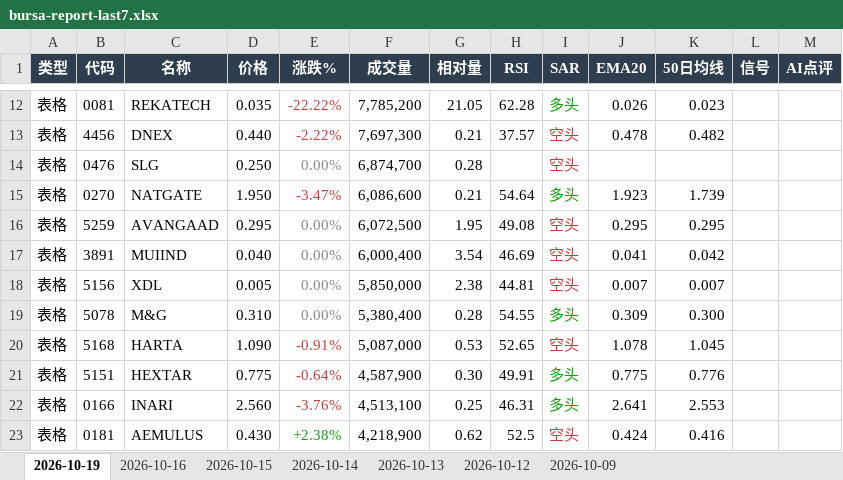
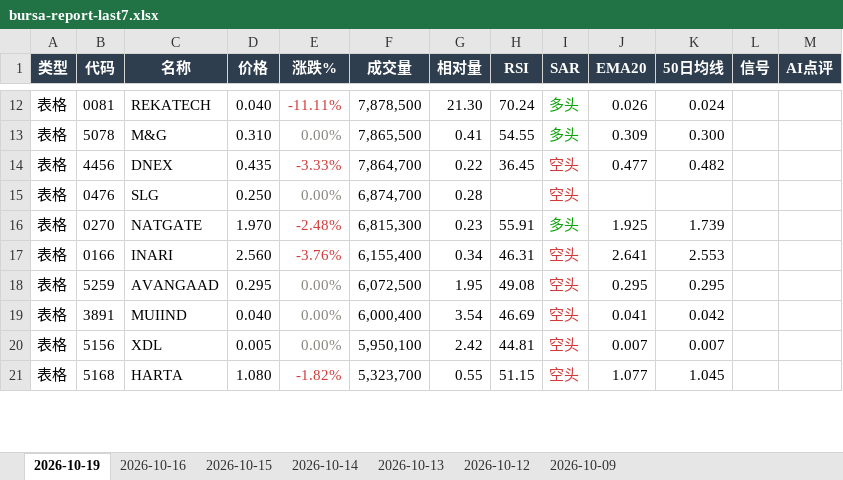
Before and after one commit to CJA231/Bursa-bot, an Excel workbook: docs/downloads/bursa-report-last7.xlsx, sheet 2026-10-19, drawn as a sheet; only a part is shown, gaps mark what is left out; values as stored, in another font and other column widths than the file's, no borders; removed rows and columns are numbered as before the commit, all else as after; the diff covers the shown part only; the diff names each change by its address in the sheet, - before the commit and + after, or states it on an @@ line.

```diff
--- a/docs/downloads/bursa-report-last7.xlsx (sheet 2026-10-19)
+++ b/docs/downloads/bursa-report-last7.xlsx (sheet 2026-10-19)
-D12 (价格): 0.035
+D12 (价格): 0.040
-E12 (涨跌%): -22.22%
+E12 (涨跌%): -11.11%
-F12 (成交量): 7,785,200
+F12 (成交量): 7,878,500
-G12 (相对量): 21.05
+G12 (相对量): 21.30
-H12 (RSI): 62.28
+H12 (RSI): 70.24
-K12 (50日均线): 0.023
+K12 (50日均线): 0.024
+row 13: 表格 | 5078 | M&G | 0.310 | 0.00% | 7,865,500 | 0.41 | 54.55 | 多头 | 0.309 | 0.300
-D14 (价格): 0.440
+D14 (价格): 0.435
-E14 (涨跌%): -2.22%
+E14 (涨跌%): -3.33%
-F14 (成交量): 7,697,300
+F14 (成交量): 7,864,700
-G14 (相对量): 0.21
+G14 (相对量): 0.22
-H14 (RSI): 37.57
+H14 (RSI): 36.45
-J14 (EMA20): 0.478
+J14 (EMA20): 0.477
-D16 (价格): 1.950
+D16 (价格): 1.970
-E16 (涨跌%): -3.47%
+E16 (涨跌%): -2.48%
-F16 (成交量): 6,086,600
+F16 (成交量): 6,815,300
-G16 (相对量): 0.21
+G16 (相对量): 0.23
-H16 (RSI): 54.64
+H16 (RSI): 55.91
-J16 (EMA20): 1.923
+J16 (EMA20): 1.925
+row 17: 表格 | 0166 | INARI | 2.560 | -3.76% | 6,155,400 | 0.34 | 46.31 | 空头 | 2.641 | 2.553
-F20 (成交量): 5,850,000
+F20 (成交量): 5,950,100
-G20 (相对量): 2.38
+G20 (相对量): 2.42
-row 19: 表格 | 5078 | M&G | 0.310 | 0.00% | 5,380,400 | 0.28 | 54.55 | 多头 | 0.309 | 0.300
-D21 (价格): 1.090
+D21 (价格): 1.080
-E21 (涨跌%): -0.91%
+E21 (涨跌%): -1.82%
-F21 (成交量): 5,087,000
+F21 (成交量): 5,323,700
-G21 (相对量): 0.53
+G21 (相对量): 0.55
-H21 (RSI): 52.65
+H21 (RSI): 51.15
-J21 (EMA20): 1.078
+J21 (EMA20): 1.077
-row 21: 表格 | 5151 | HEXTAR | 0.775 | -0.64% | 4,587,900 | 0.30 | 49.91 | 多头 | 0.775 | 0.776
-row 22: 表格 | 0166 | INARI | 2.560 | -3.76% | 4,513,100 | 0.25 | 46.31 | 多头 | 2.641 | 2.553
-row 23: 表格 | 0181 | AEMULUS | 0.430 | +2.38% | 4,218,900 | 0.62 | 52.5 | 空头 | 0.424 | 0.416
```
Also changed, not shown: 89 added rows, 69 removed rows, 131 edited cells and cell formats elsewhere in this sheet, docs/downloads/2026-10-19/bursa-report-2026-10-19.xlsx, 28 other files.
